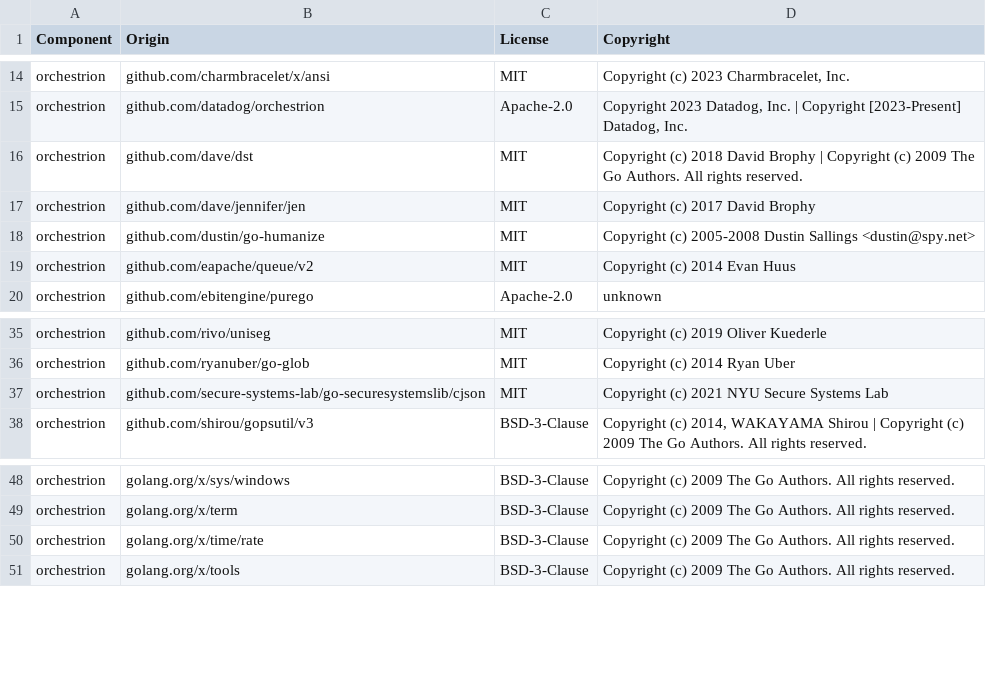
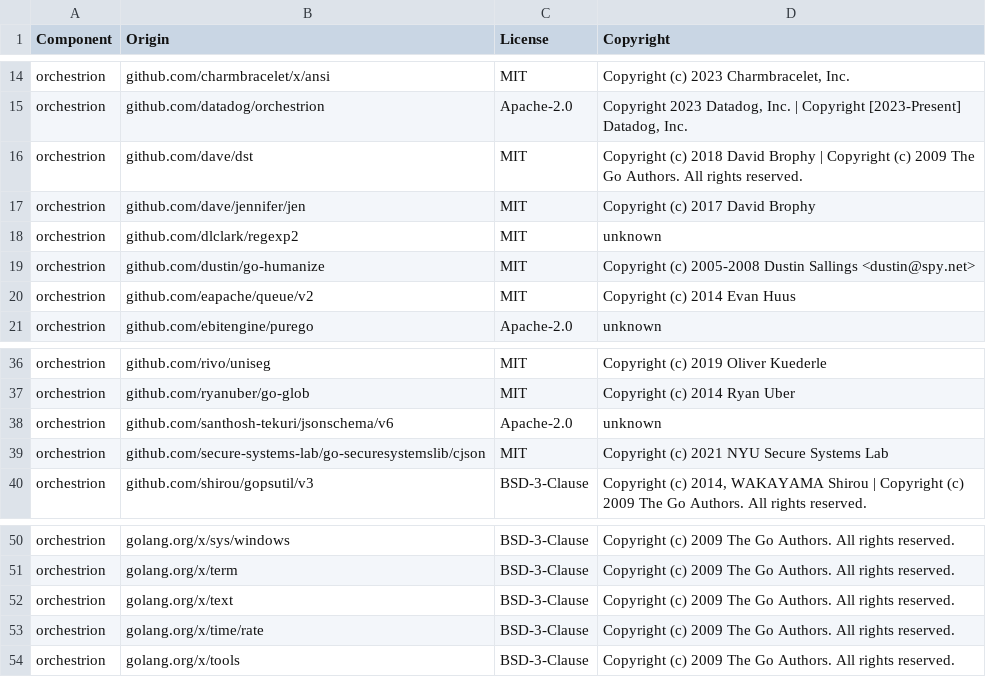
Before and after one commit to DataDog/orchestrion, a CSV file: LICENSE-3rdparty.csv, drawn as a sheet; only a part is shown, gaps mark what is left out; the diff names each change by its address in the sheet, - before the commit and + after, or states it on an @@ line.

Commit message:
Update LICENSE-3rdparty.csv

```diff
--- a/LICENSE-3rdparty.csv
+++ b/LICENSE-3rdparty.csv
+row 18: orchestrion | github.com/dlclark/regexp2 | MIT | unknown
+row 38: orchestrion | github.com/santhosh-tekuri/jsonschema/v6 | Apache-2.0 | unknown
+row 52: orchestrion | golang.org/x/text | BSD-3-Clause | Copyright (c) 2009 The Go Authors. All rights reserved.
```
